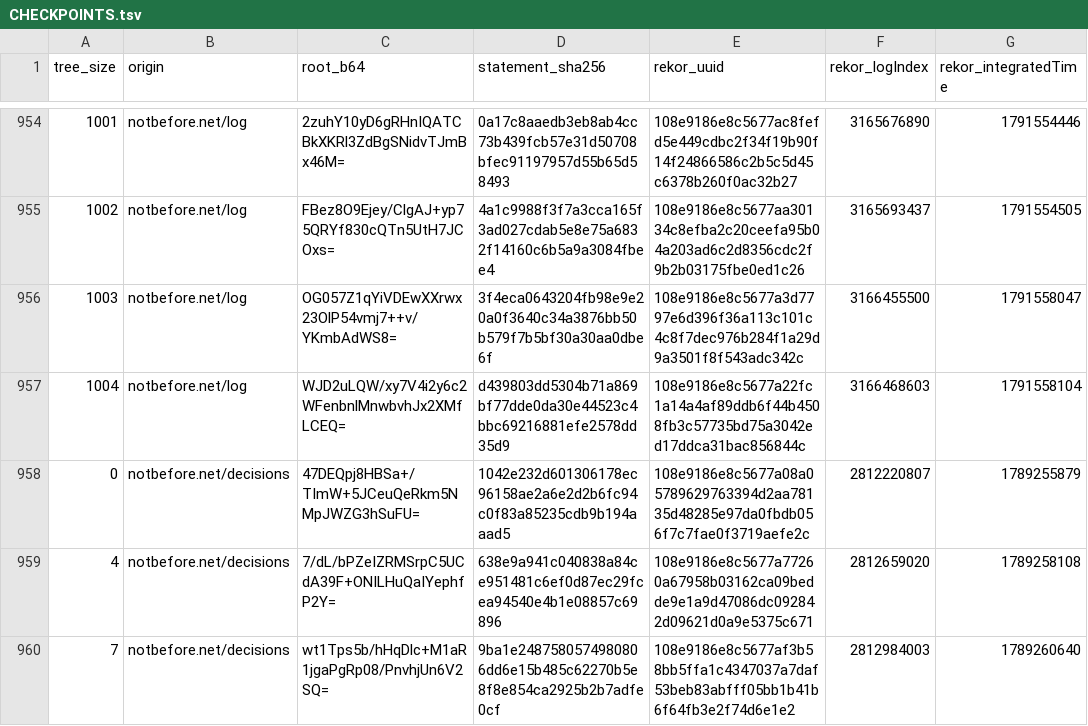
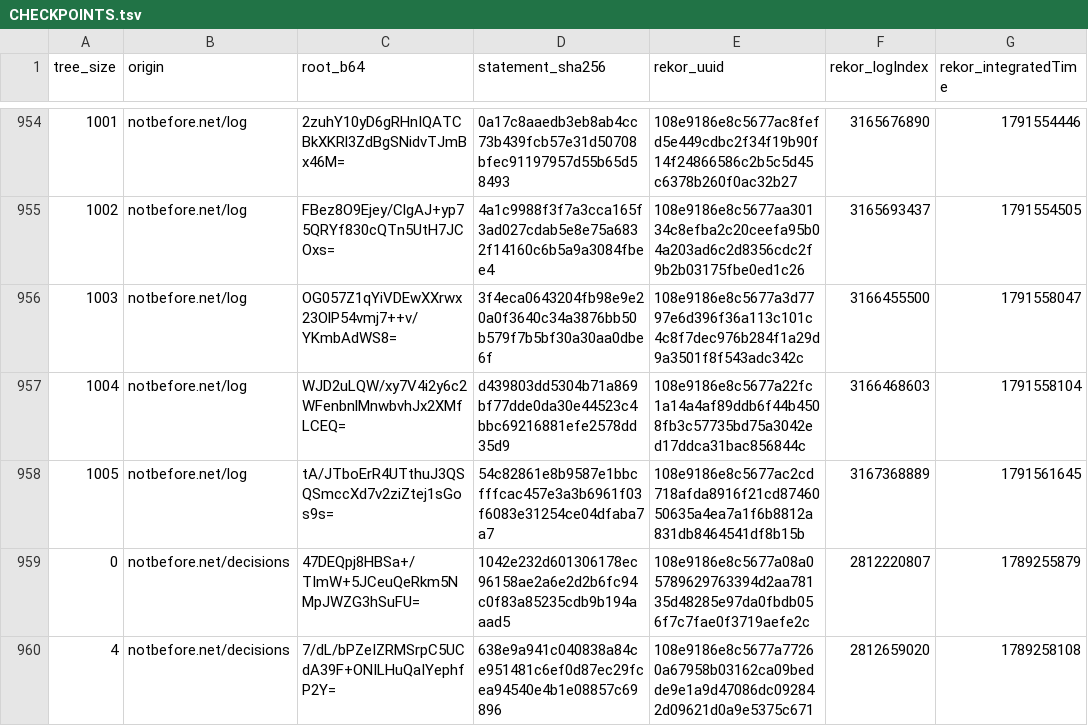
Before and after one commit to docdailey/qrng-beacon-log, a TSV file: CHECKPOINTS.tsv, drawn as a sheet; only a part is shown, gaps mark what is left out; the shorter side is filled out with more unchanged rows; the diff names each change by its address in the sheet, - before the commit and + after, or states it on an @@ line.

```diff
--- a/CHECKPOINTS.tsv
+++ b/CHECKPOINTS.tsv
+row 958: 1005 | notbefore.net/log | tA/JTboErR4UTthuJ3QSQSmccXd7v2ziZtej1sGos9s= | 54c82861e8b9587e1bbcfffcac457e3a3b6961f03f6083e31254ce04dfaba7a7 | 108e9186e8c5677ac2cd718afda8916f21cd8746050635a4ea7a1f6b8812a831db8464541df8b15b | 3167368889 | 1791561645
```
Also changed, not shown: INDEX.tsv, 5 other files.
